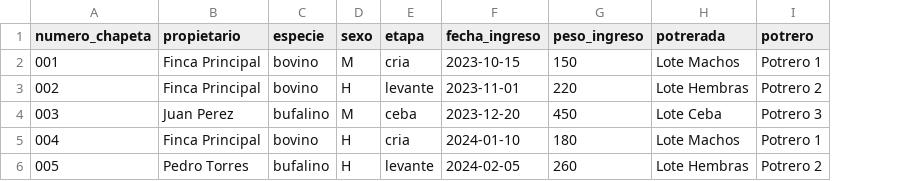
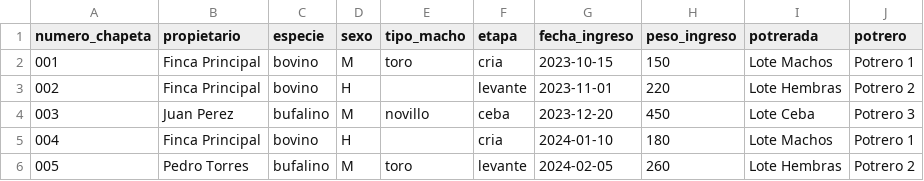
Before and after one commit to fjaramilloo/Agrogestion_APP, a CSV file: public/plantilla_animales.csv, drawn as a sheet; the diff names each change by its address in the sheet, - before the commit and + after, or states it on an @@ line.

Commit message:
mejora plantilla

```diff
--- a/public/plantilla_animales.csv
+++ b/public/plantilla_animales.csv
+column E (tipo_macho), rows 2-6: toro |  | novillo |  | toro
-D6 (sexo): H
+D6 (sexo): M
```
